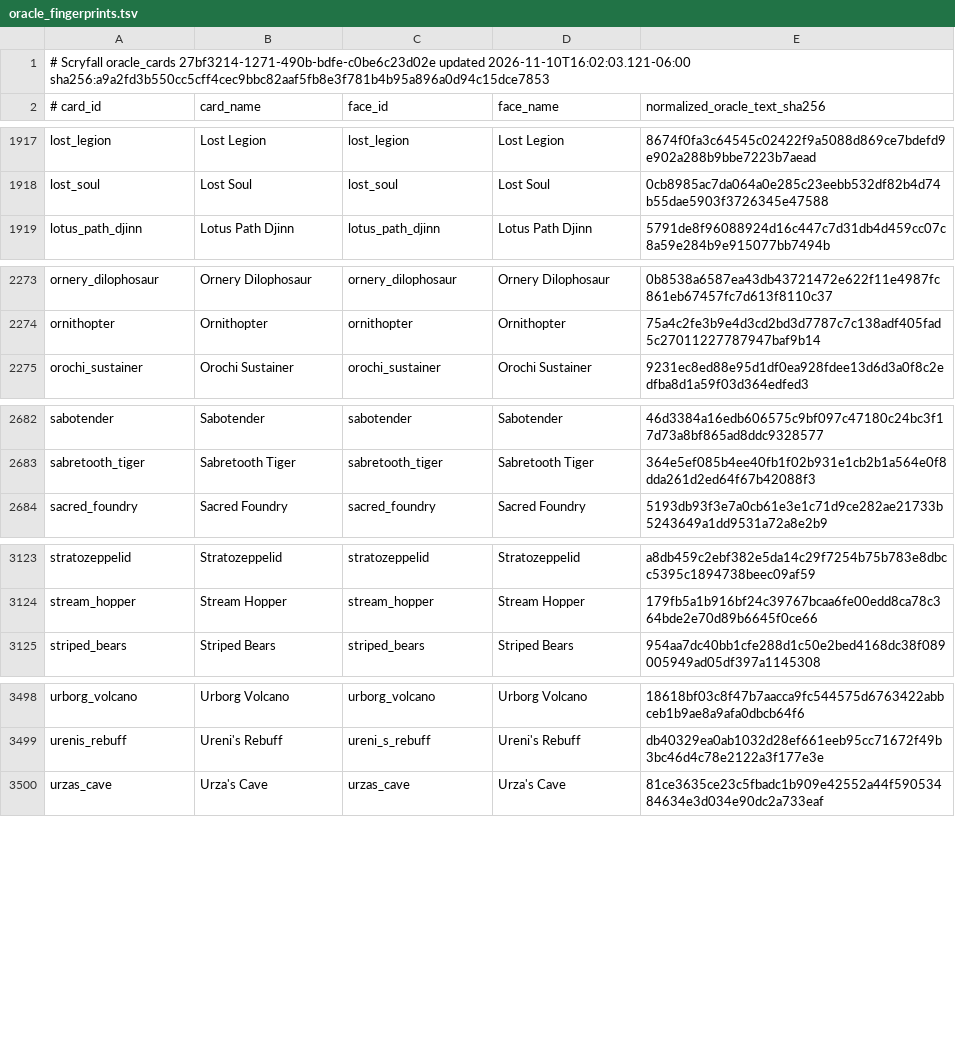
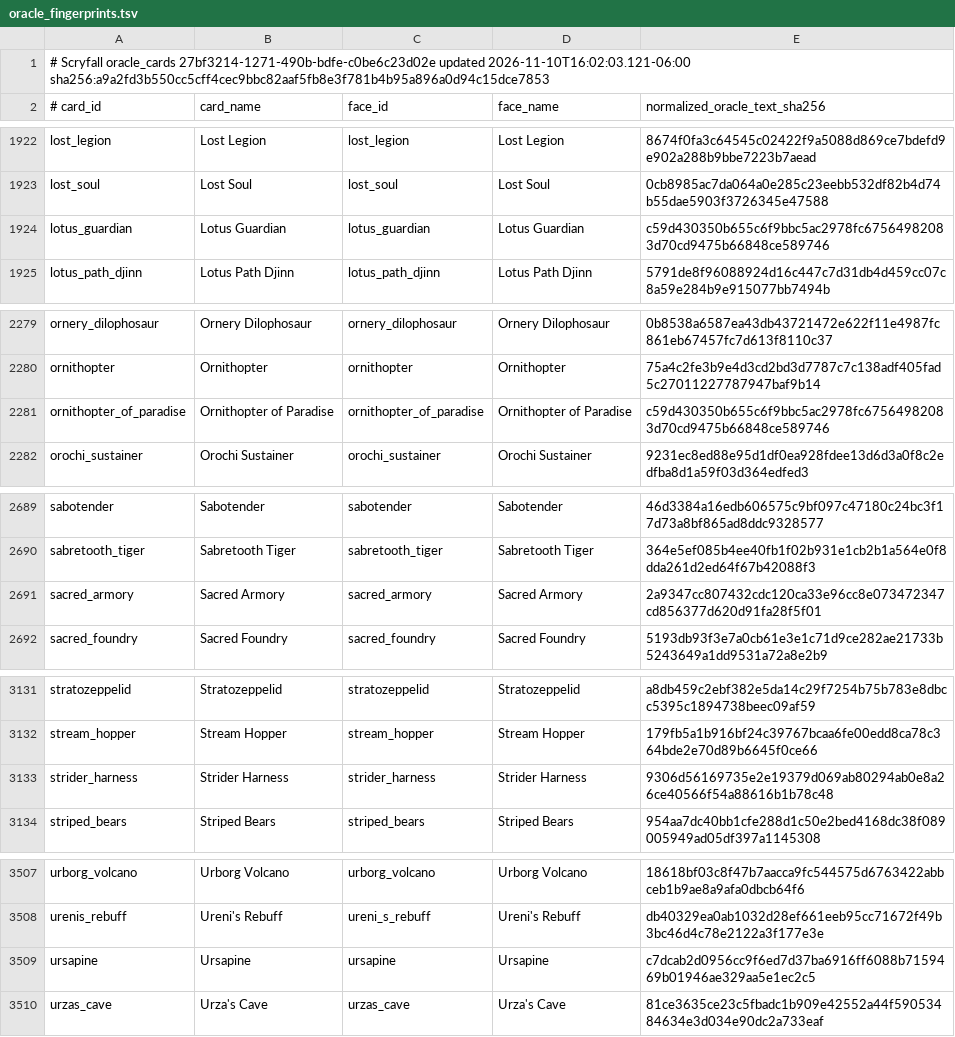
Before and after one commit to pizzaninja188/Cockatrice, a TSV file: tricerules/tricerules-cards/presentation/oracle_fingerprints.tsv, drawn as a sheet; only a part is shown, gaps mark what is left out; the diff covers the shown part only; the diff names each change by its address in the sheet, - before the commit and + after, or states it on an @@ line.

```diff
--- a/tricerules/tricerules-cards/presentation/oracle_fingerprints.tsv
+++ b/tricerules/tricerules-cards/presentation/oracle_fingerprints.tsv
+row 1924: lotus_guardian | Lotus Guardian | lotus_guardian | Lotus Guardian | c59d430350b655c6f9bbc5ac2978fc67564982083d70cd9475b66848ce589746
+row 2281: ornithopter_of_paradise | Ornithopter of Paradise | ornithopter_of_paradise | Ornithopter of Paradise | c59d430350b655c6f9bbc5ac2978fc67564982083d70cd9475b66848ce589746
+row 2691: sacred_armory | Sacred Armory | sacred_armory | Sacred Armory | 2a9347cc807432cdc120ca33e96cc8e073472347cd856377d620d91fa28f5f01
+row 3133: strider_harness | Strider Harness | strider_harness | Strider Harness | 9306d56169735e2e19379d069ab80294ab0e8a26ce40566f54a88616b1b78c48
+row 3509: ursapine | Ursapine | ursapine | Ursapine | c7dcab2d0956cc9f6ed7d37ba6916ff6088b7159469b01946ae329aa5e1ec2c5
```
Also changed, not shown: 5 added rows elsewhere in this file, 29 other files.
